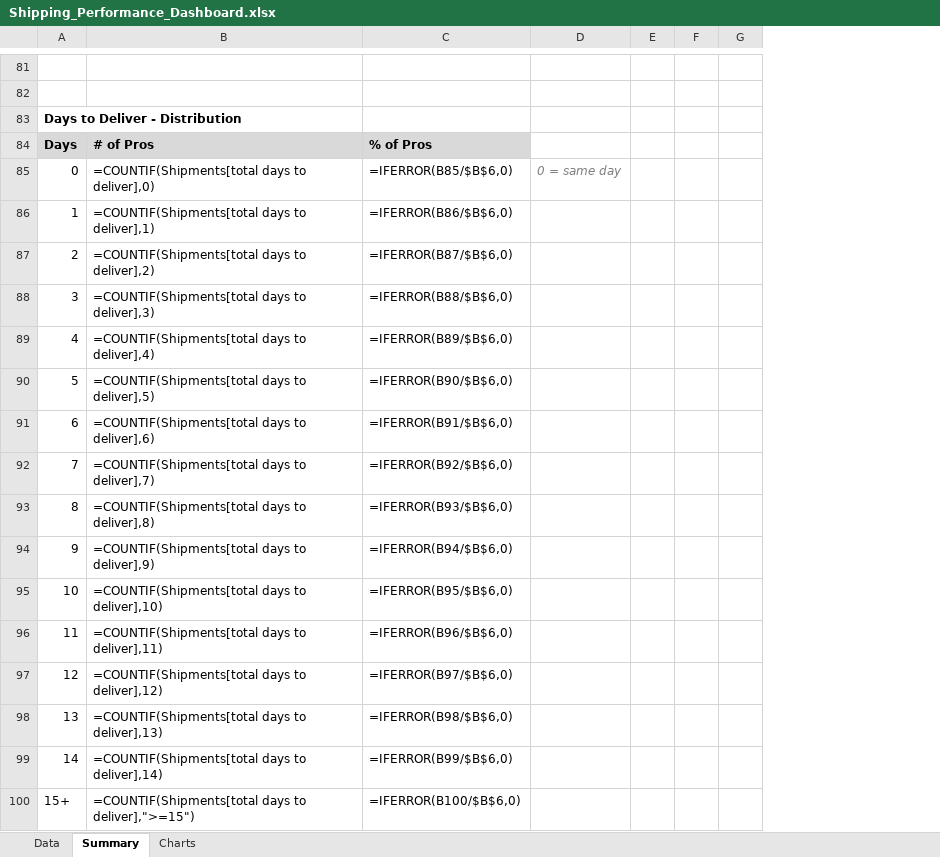
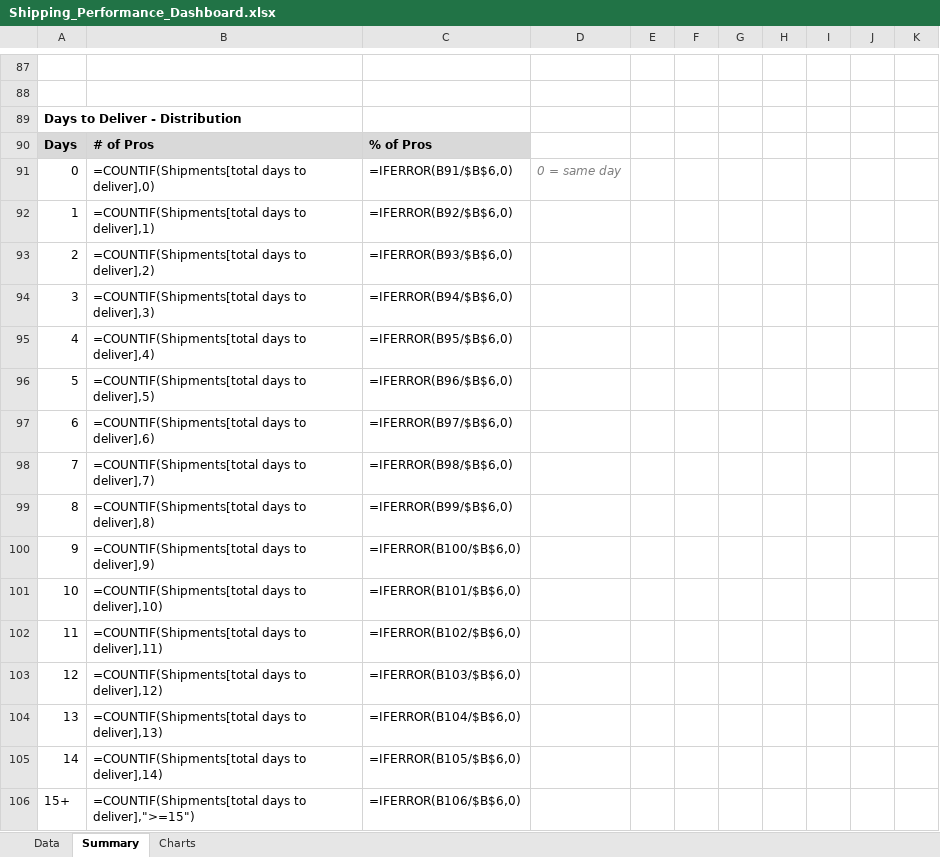
Before and after one commit to r4m4nxd/ramanFX, an Excel workbook: analytics/Shipping_Performance_Dashboard.xlsx, sheet Summary, drawn as a sheet; only a part is shown, gaps mark what is left out; values as stored, in another font and other column widths than the file's, no borders; formulas without a stored value are shown as written; removed rows and columns are numbered as before the commit, all else as after; the diff covers the shown part only; the diff names each change by its address in the sheet, - before the commit and + after, or states it on an @@ line.

```diff
--- a/analytics/Shipping_Performance_Dashboard.xlsx (sheet Summary)
+++ b/analytics/Shipping_Performance_Dashboard.xlsx (sheet Summary)
-column D, row 85: 0 = same day
-column E, empty
-column F, empty
+column D, row 91: 0 = same day
+column E, empty
+column F, empty
+column H, empty
+column I, empty
+column J, empty
+column K, empty
-C91: =IFERROR(B85/$B$6,0)
+C91: =IFERROR(B91/$B$6,0)
-C92: =IFERROR(B86/$B$6,0)
+C92: =IFERROR(B92/$B$6,0)
-C93: =IFERROR(B87/$B$6,0)
+C93: =IFERROR(B93/$B$6,0)
-C94: =IFERROR(B88/$B$6,0)
+C94: =IFERROR(B94/$B$6,0)
-C95: =IFERROR(B89/$B$6,0)
+C95: =IFERROR(B95/$B$6,0)
-C96: =IFERROR(B90/$B$6,0)
+C96: =IFERROR(B96/$B$6,0)
-C97: =IFERROR(B91/$B$6,0)
+C97: =IFERROR(B97/$B$6,0)
-C98: =IFERROR(B92/$B$6,0)
+C98: =IFERROR(B98/$B$6,0)
-C99: =IFERROR(B93/$B$6,0)
+C99: =IFERROR(B99/$B$6,0)
-C100: =IFERROR(B94/$B$6,0)
+C100: =IFERROR(B100/$B$6,0)
-C101: =IFERROR(B95/$B$6,0)
+C101: =IFERROR(B101/$B$6,0)
-C102: =IFERROR(B96/$B$6,0)
+C102: =IFERROR(B102/$B$6,0)
-C103: =IFERROR(B97/$B$6,0)
+C103: =IFERROR(B103/$B$6,0)
-C104: =IFERROR(B98/$B$6,0)
+C104: =IFERROR(B104/$B$6,0)
-C105: =IFERROR(B99/$B$6,0)
+C105: =IFERROR(B105/$B$6,0)
-C106: =IFERROR(B100/$B$6,0)
+C106: =IFERROR(B106/$B$6,0)
```
Also changed, not shown: 15 added rows, 9 removed rows, 22 edited cells, cell formats and row numbers in column A elsewhere in this sheet, sheet Data, charts or pictures, 1 other file.
